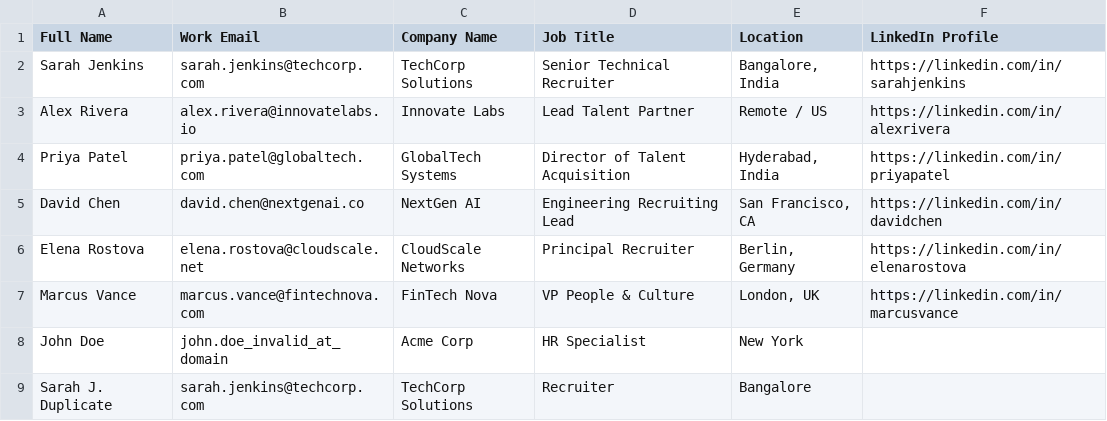
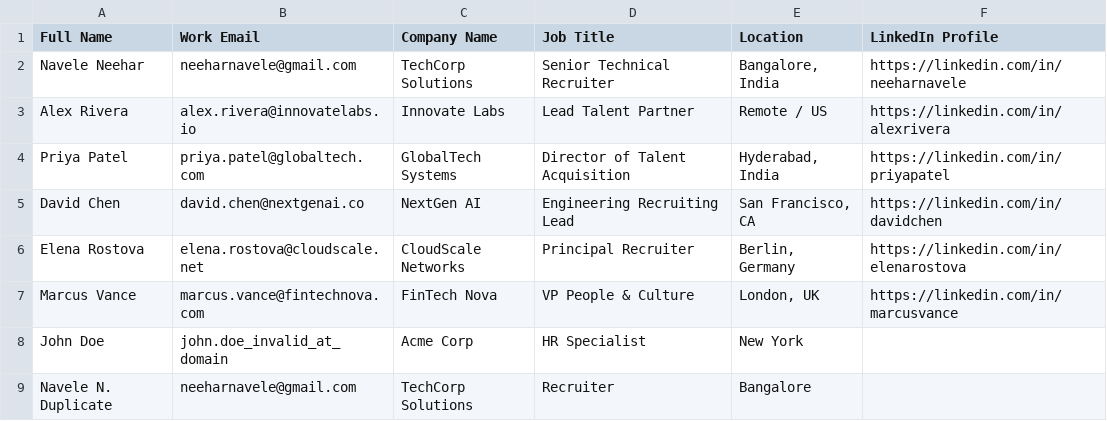
Before and after one commit to Neehar112233/SmartReach, a CSV file: data/sample_hr_contacts.csv, drawn as a sheet.

Commit message:
Update sample names and placeholders to Navele Neehar and neeharnavele@gmail.com

```diff
--- a/data/sample_hr_contacts.csv
+++ b/data/sample_hr_contacts.csv
@@ -1,3 +1,3 @@
 Full Name,Work Email,Company Name,Job Title,Location,LinkedIn Profile
-Sarah Jenkins,sarah.jenkins@techcorp.com,TechCorp Solutions,Senior Technical Recruiter,"Bangalore, India",https://linkedin.com/in/sarahjenkins
+Navele Neehar,neeharnavele@gmail.com,TechCorp Solutions,Senior Technical Recruiter,"Bangalore, India",https://linkedin.com/in/neeharnavele
 Alex Rivera,alex.rivera@innovatelabs.io,Innovate Labs,Lead Talent Partner,Remote / US,https://linkedin.com/in/alexrivera
@@ -8,2 +8,2 @@ Marcus Vance,marcus.vance@fintechnova.com,FinTech Nova,VP People & Culture,"Lond
 John Doe,john.doe_invalid_at_domain,Acme Corp,HR Specialist,New York,
-Sarah J. Duplicate,sarah.jenkins@techcorp.com,TechCorp Solutions,Recruiter,Bangalore,
+Navele N. Duplicate,neeharnavele@gmail.com,TechCorp Solutions,Recruiter,Bangalore,
```
Also changed, not shown: 7 other files.
